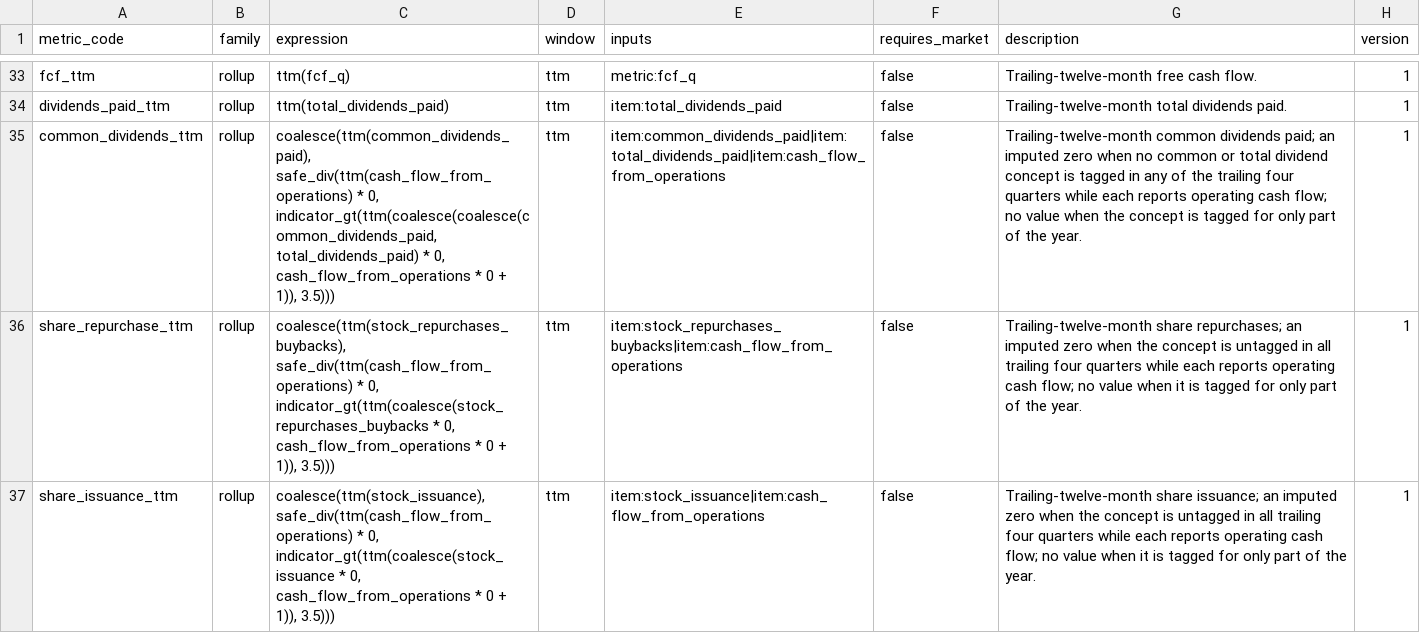
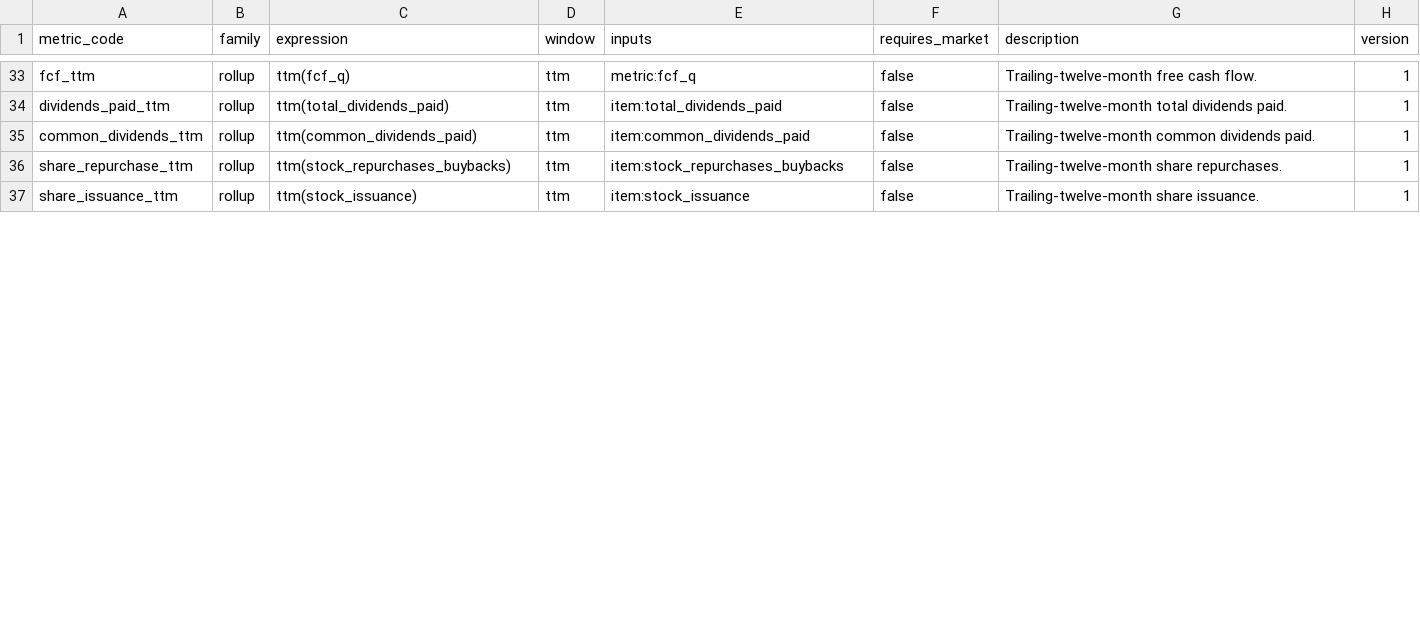
Before and after one commit to ntorm1/atx, a CSV file: atx-db/src/atx_db/seeds/derived_metric_definitions.csv, drawn as a sheet; only a part is shown, gaps mark what is left out; the diff covers the shown part only.

```diff
--- a/atx-db/src/atx_db/seeds/derived_metric_definitions.csv
+++ b/atx-db/src/atx_db/seeds/derived_metric_definitions.csv
@@ -34,4 +34,4 @@ fcf_ttm,rollup,ttm(fcf_q),ttm,metric:fcf_q,false,Trailing-twelve-month free cash
 dividends_paid_ttm,rollup,ttm(total_dividends_paid),ttm,item:total_dividends_paid,false,Trailing-twelve-month total dividends paid.,1
-common_dividends_ttm,rollup,"coalesce(ttm(common_dividends_paid), safe_div(ttm(cash_flow_from_operations) * 0, indicator_gt(ttm(coalesce(coalesce(common_dividends_paid, total_dividends_paid) * 0, cash_flow_from_operations * 0 + 1)), 3.5)))",ttm,item:common_dividends_paid|item:total_dividends_paid|item:cash_flow_from_operations,false,Trailing-twelve-month common dividends paid; an imputed zero when no common or total dividend concept is tagged in any of the trailing four quarters while each reports operating cash flow; no value when the concept is tagged for only part of the year.,1
-share_repurchase_ttm,rollup,"coalesce(ttm(stock_repurchases_buybacks), safe_div(ttm(cash_flow_from_operations) * 0, indicator_gt(ttm(coalesce(stock_repurchases_buybacks * 0, cash_flow_from_operations * 0 + 1)), 3.5)))",ttm,item:stock_repurchases_buybacks|item:cash_flow_from_operations,false,Trailing-twelve-month share repurchases; an imputed zero when the concept is untagged in all trailing four quarters while each reports operating cash flow; no value when it is tagged for only part of the year.,1
-share_issuance_ttm,rollup,"coalesce(ttm(stock_issuance), safe_div(ttm(cash_flow_from_operations) * 0, indicator_gt(ttm(coalesce(stock_issuance * 0, cash_flow_from_operations * 0 + 1)), 3.5)))",ttm,item:stock_issuance|item:cash_flow_from_operations,false,Trailing-twelve-month share issuance; an imputed zero when the concept is untagged in all trailing four quarters while each reports operating cash flow; no value when it is tagged for only part of the year.,1
+common_dividends_ttm,rollup,ttm(common_dividends_paid),ttm,item:common_dividends_paid,false,Trailing-twelve-month common dividends paid.,1
+share_repurchase_ttm,rollup,ttm(stock_repurchases_buybacks),ttm,item:stock_repurchases_buybacks,false,Trailing-twelve-month share repurchases.,1
+share_issuance_ttm,rollup,ttm(stock_issuance),ttm,item:stock_issuance,false,Trailing-twelve-month share issuance.,1
```
Also changed, not shown: 12 edited cells elsewhere in this file, atx-db/src/atx_db/seeds/concept_map.csv, atx-db/src/atx_db/seeds/fundamental_items.csv, 8 other files.
